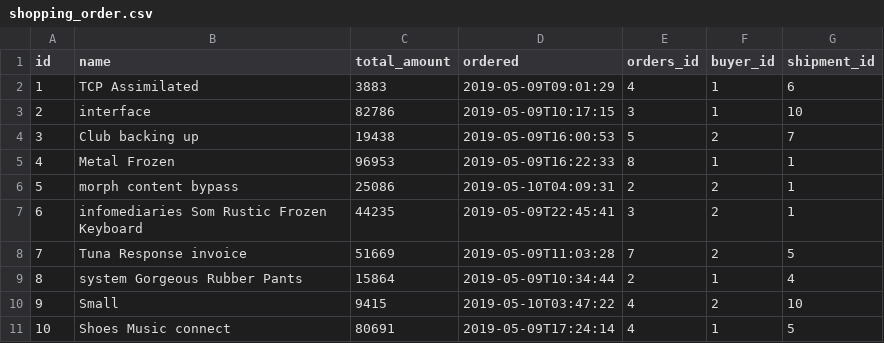
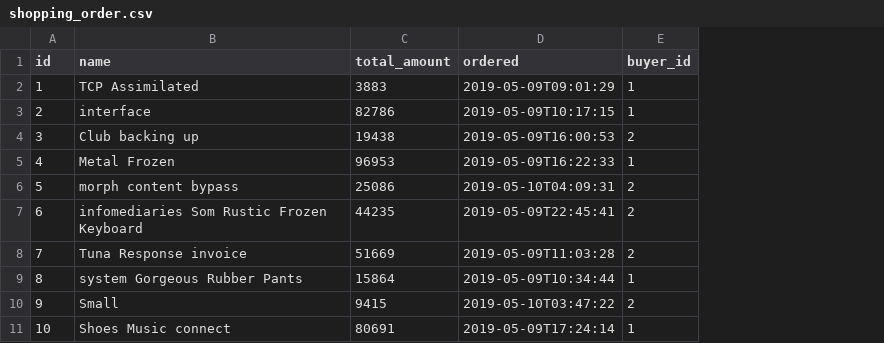
Before and after one commit to ksilz/hipster-6-java-11-test, a CSV file: src/main/resources/config/liquibase/data/shopping_order.csv, drawn as a sheet; the diff names each change by its address in the sheet, - before the commit and + after, or states it on an @@ line.

Commit message:
Fixed fake data.

```diff
--- a/src/main/resources/config/liquibase/data/shopping_order.csv
+++ b/src/main/resources/config/liquibase/data/shopping_order.csv
-column E (orders_id), rows 2-11: 4 | 3 | 5 | 8 | 2 | 3 | 7 | 2 | 4 | 4
-column G (shipment_id), rows 2-11: 6 | 10 | 7 | 1 | 1 | 1 | 5 | 4 | 10 | 5
```
Also changed, not shown: src/main/resources/config/liquibase/data/product.csv, src/main/resources/config/liquibase/data/shipment.csv.
